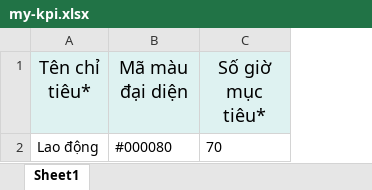
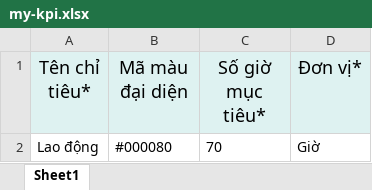
Before and after one commit to anhthunguyenngoc/KPI-Tracker, an Excel workbook: file/my-kpi.xlsx, sheet Sheet1, drawn as a sheet; values as stored, in another font and other column widths than the file's, no borders; the diff names each change by its address in the sheet, - before the commit and + after, or states it on an @@ line.

```diff
--- a/file/my-kpi.xlsx (sheet Sheet1)
+++ b/file/my-kpi.xlsx (sheet Sheet1)
+column D (Đơn vị*), row 2: Giờ
```
Also changed, not shown: file/add-kpi-example.xlsx, file/add-task-example.xlsx, 15 other files.
